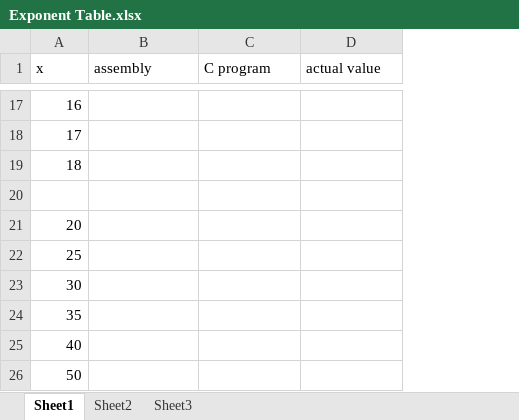
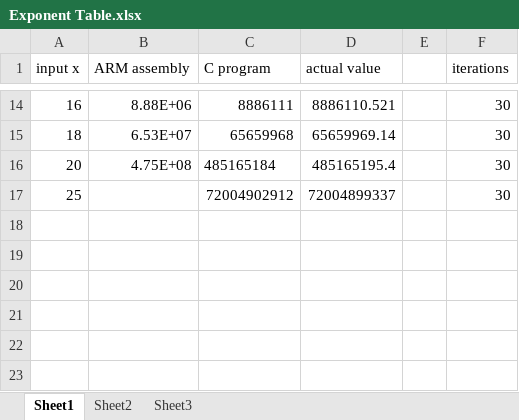
Before and after one commit to ashverya5293/ARM_Assignment2, an Excel workbook: Exponent Table.xlsx, sheet Sheet1, drawn as a sheet; only a part is shown, gaps mark what is left out; values as stored, in another font and other column widths than the file's, no borders; charts and pictures not drawn; removed rows and columns are numbered as before the commit, all else as after; the diff covers the shown part only; the diff names each change by its address in the sheet, - before the commit and + after, or states it on an @@ line.

Commit message:
Add files via upload

```diff
--- a/Exponent Table.xlsx (sheet Sheet1)
+++ b/Exponent Table.xlsx (sheet Sheet1)
+column E, empty
+column F (iterations), rows 14-17: all 30
-A1: x
+A1: input x
-B1: assembly
+B1: ARM assembly
-B14 (ARM assembly): (empty)
+B14 (ARM assembly): 8.88E+06
-C14 (C program): (empty)
+C14 (C program): 8886111
-D14 (actual value): (empty)
+D14 (actual value): 8886110.521
-row 18: 17
-B15 (ARM assembly): (empty)
+B15 (ARM assembly): 6.53E+07
-C15 (C program): (empty)
+C15 (C program): 65659968
-D15 (actual value): (empty)
+D15 (actual value): 65659969.14
-row 20: (empty)
-B16 (ARM assembly): (empty)
+B16 (ARM assembly): 4.75E+08
-C16 (C program): (empty)
+C16 (C program): 485165184
-D16 (actual value): (empty)
+D16 (actual value): 485165195.4
-C17 (C program): (empty)
+C17 (C program): 72004902912
-D17 (actual value): (empty)
+D17 (actual value): 72004899337
-row 23: 30
-row 24: 35
-row 25: 40
-row 26: 50
```
Also changed, not shown: 3 removed rows and 27 edited cells elsewhere in this sheet, charts or pictures.
